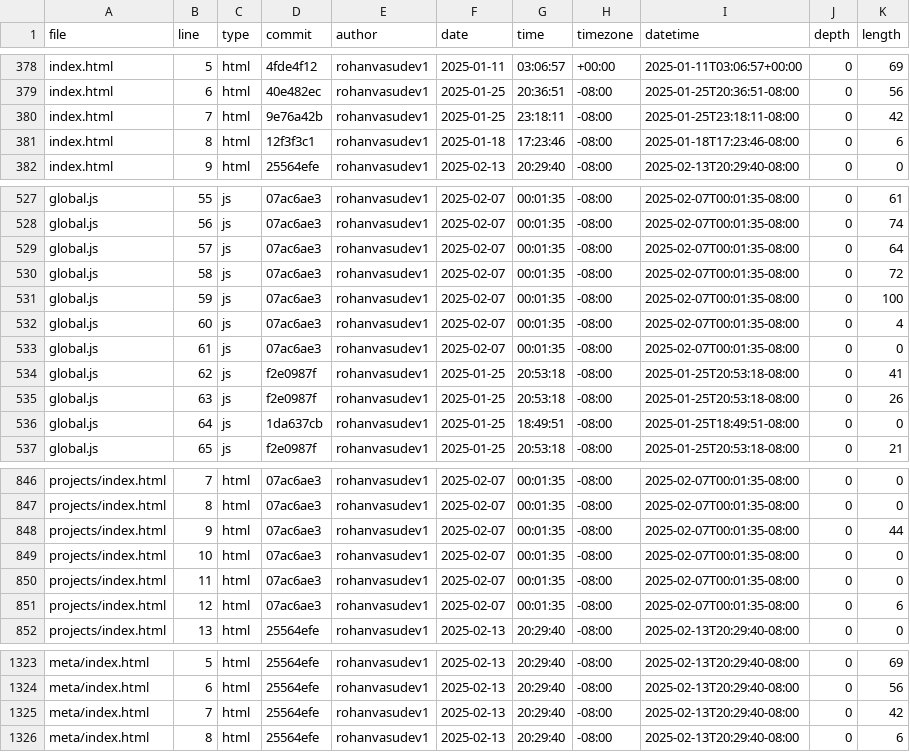
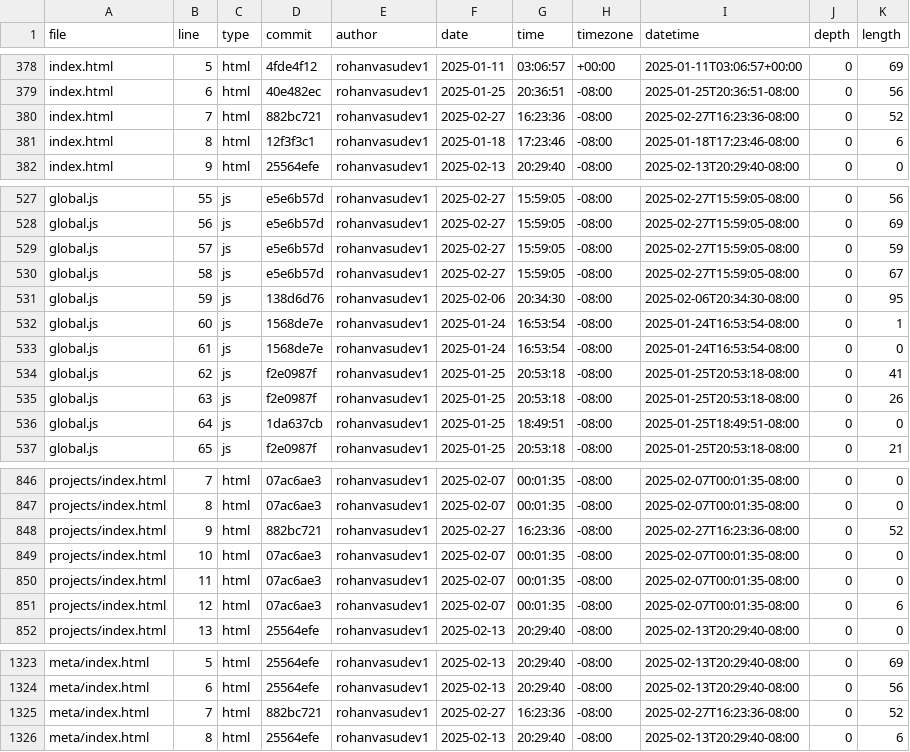
Before and after one commit to Rohanvasudev1/portfolio, a CSV file: meta/loc.csv, drawn as a sheet; only a part is shown, gaps mark what is left out; the diff covers the shown part only; the diff names each change by its address in the sheet, - before the commit and + after, or states it on an @@ line.

```diff
--- a/meta/loc.csv
+++ b/meta/loc.csv
-D380 (commit): 9e76a42b
+D380 (commit): 882bc721
-F380 (date): 2025-01-25
+F380 (date): 2025-02-27
-G380 (time): 23:18:11
+G380 (time): 16:23:36
-I380 (datetime): 2025-01-25T23:18:11-08:00
+I380 (datetime): 2025-02-27T16:23:36-08:00
-K380 (length): 42
+K380 (length): 52
-D527:D530 (commit): 07ac6ae3
+D527:D530 (commit): e5e6b57d
-F527:F530 (date): 2025-02-07
+F527:F530 (date): 2025-02-27
-G527:G530 (time): 00:01:35
+G527:G530 (time): 15:59:05
-I527:I530 (datetime): 2025-02-07T00:01:35-08:00
+I527:I530 (datetime): 2025-02-27T15:59:05-08:00
-K527 (length): 61
+K527 (length): 56
-K528 (length): 74
+K528 (length): 69
-K529 (length): 64
+K529 (length): 59
-K530 (length): 72
+K530 (length): 67
-D531 (commit): 07ac6ae3
+D531 (commit): 138d6d76
-F531 (date): 2025-02-07
+F531 (date): 2025-02-06
-G531 (time): 00:01:35
+G531 (time): 20:34:30
-I531 (datetime): 2025-02-07T00:01:35-08:00
+I531 (datetime): 2025-02-06T20:34:30-08:00
-K531 (length): 100
+K531 (length): 95
-D532:D533 (commit): 07ac6ae3
+D532:D533 (commit): 1568de7e
-F532:F533 (date): 2025-02-07
+F532:F533 (date): 2025-01-24
-G532:G533 (time): 00:01:35
+G532:G533 (time): 16:53:54
-I532:I533 (datetime): 2025-02-07T00:01:35-08:00
+I532:I533 (datetime): 2025-01-24T16:53:54-08:00
-K532 (length): 4
+K532 (length): 1
-D848 (commit): 07ac6ae3
+D848 (commit): 882bc721
-F848 (date): 2025-02-07
+F848 (date): 2025-02-27
-G848 (time): 00:01:35
+G848 (time): 16:23:36
-I848 (datetime): 2025-02-07T00:01:35-08:00
+I848 (datetime): 2025-02-27T16:23:36-08:00
-K848 (length): 44
+K848 (length): 52
-D1325 (commit): 25564efe
+D1325 (commit): 882bc721
-F1325 (date): 2025-02-13
+F1325 (date): 2025-02-27
-G1325 (time): 20:29:40
+G1325 (time): 16:23:36
-I1325 (datetime): 2025-02-13T20:29:40-08:00
+I1325 (datetime): 2025-02-27T16:23:36-08:00
-K1325 (length): 42
+K1325 (length): 52
```
Also changed, not shown: 50 edited cells elsewhere in this file.
